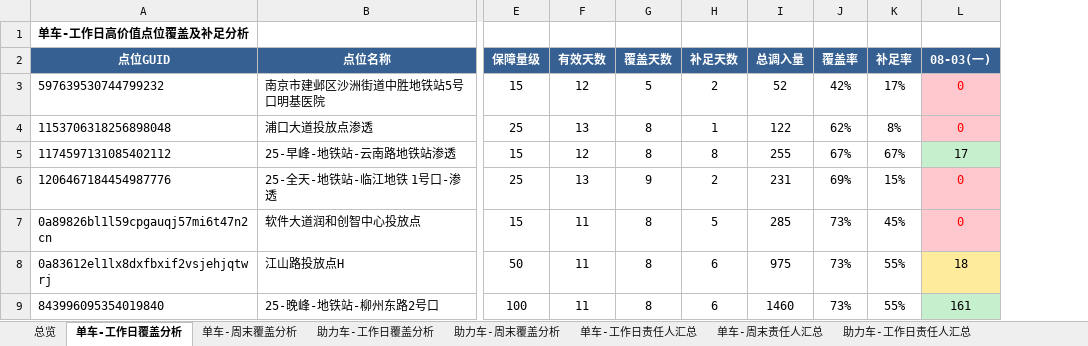
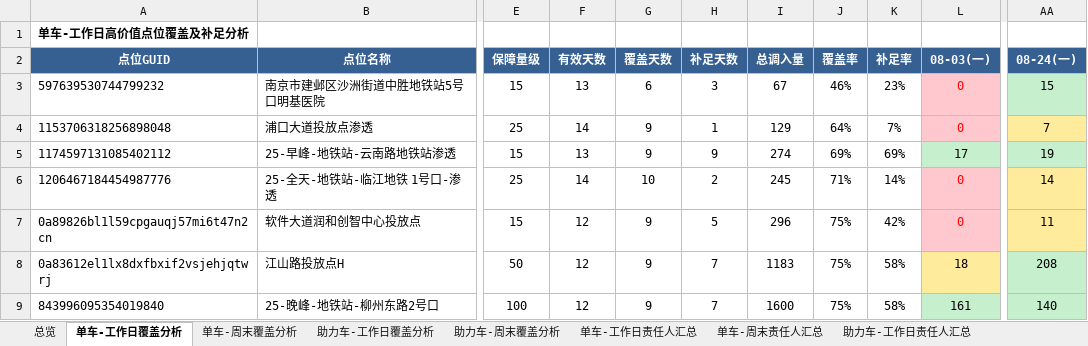
Before and after one commit to Zoey-1214/daily-report, an Excel workbook: coverage.xlsx, sheet 单车-工作日覆盖分析, drawn as a sheet; only a part is shown, gaps mark what is left out; values as stored, in another font and other column widths than the file's, no borders; the diff covers the shown part only; the diff names each change by its address in the sheet, - before the commit and + after, or states it on an @@ line.

Commit message:
更新覆盖分析Excel 7月8月24日

```diff
--- a/coverage.xlsx (sheet 单车-工作日覆盖分析)
+++ b/coverage.xlsx (sheet 单车-工作日覆盖分析)
+column AA (08-24(一)), rows 3-9: 15 | 7 | 19 | 14 | 11 | 208 | 140
-F3 (有效天数): 12
+F3 (有效天数): 13
-G3 (覆盖天数): 5
+G3 (覆盖天数): 6
-H3 (补足天数): 2
+H3 (补足天数): 3
-I3 (总调入量): 52
+I3 (总调入量): 67
-J3 (覆盖率): 42%
+J3 (覆盖率): 46%
-K3 (补足率): 17%
+K3 (补足率): 23%
-F4 (有效天数): 13
+F4 (有效天数): 14
-G4:G5 (覆盖天数): 8
+G4:G5 (覆盖天数): 9
-I4 (总调入量): 122
+I4 (总调入量): 129
-J4 (覆盖率): 62%
+J4 (覆盖率): 64%
-K4 (补足率): 8%
+K4 (补足率): 7%
-F5 (有效天数): 12
+F5 (有效天数): 13
-H5 (补足天数): 8
+H5 (补足天数): 9
-I5 (总调入量): 255
+I5 (总调入量): 274
-J5 (覆盖率): 67%
+J5 (覆盖率): 69%
-K5 (补足率): 67%
+K5 (补足率): 69%
-F6 (有效天数): 13
+F6 (有效天数): 14
-G6 (覆盖天数): 9
+G6 (覆盖天数): 10
-I6 (总调入量): 231
+I6 (总调入量): 245
-J6 (覆盖率): 69%
+J6 (覆盖率): 71%
-K6 (补足率): 15%
+K6 (补足率): 14%
-F7:F9 (有效天数): 11
+F7:F9 (有效天数): 12
-G7:G9 (覆盖天数): 8
+G7:G9 (覆盖天数): 9
-I7 (总调入量): 285
+I7 (总调入量): 296
-J7:J9 (覆盖率): 73%
+J7:J9 (覆盖率): 75%
-K7 (补足率): 45%
+K7 (补足率): 42%
-H8:H9 (补足天数): 6
+H8:H9 (补足天数): 7
-I8 (总调入量): 975
+I8 (总调入量): 1183
-K8:K9 (补足率): 55%
+K8:K9 (补足率): 58%
-I9 (总调入量): 1460
+I9 (总调入量): 1600
```
Also changed, not shown: 4 added rows, 4 removed rows and 505 edited cells elsewhere in this sheet, sheet 助力车-工作日覆盖分析, sheet 单车-工作日责任人汇总, sheet 助力车-工作日责任人汇总, sheet 总览.
